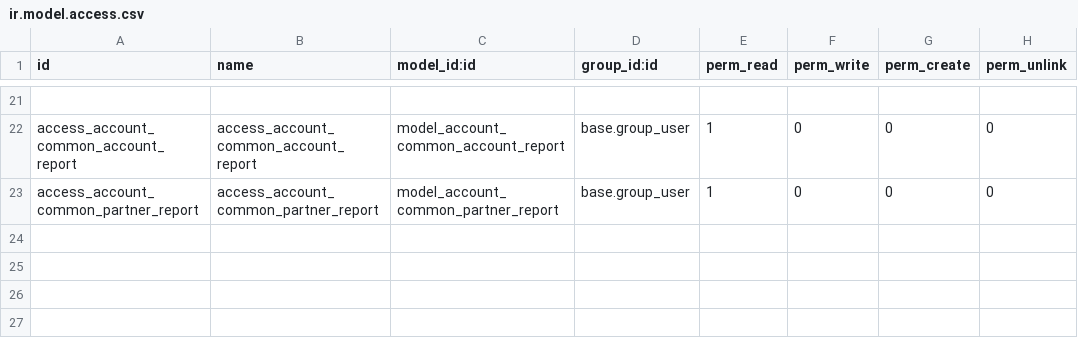
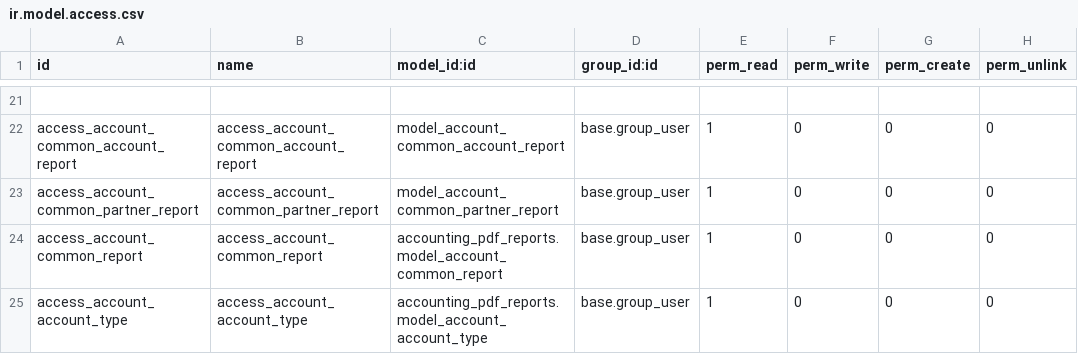
Before and after one commit to odoomates/odooapps, a CSV file: accounting_pdf_reports/security/ir.model.access.csv, drawn as a sheet; only a part is shown, gaps mark what is left out.

Commit message:
[IMP] accounting updates

```diff
--- a/accounting_pdf_reports/security/ir.model.access.csv
+++ b/accounting_pdf_reports/security/ir.model.access.csv
@@ -23 +23,3 @@ access_account_common_account_report,access_account_common_account_report,model_
 access_account_common_partner_report,access_account_common_partner_report,model_account_common_partner_report,base.group_user,1,0,0,0
+access_account_common_report,access_account_common_report,accounting_pdf_reports.model_account_common_report,base.group_user,1,0,0,0
+access_account_account_type,access_account_account_type,accounting_pdf_reports.model_account_account_type,base.group_user,1,0,0,0
```
Also changed, not shown: 57 other files.
